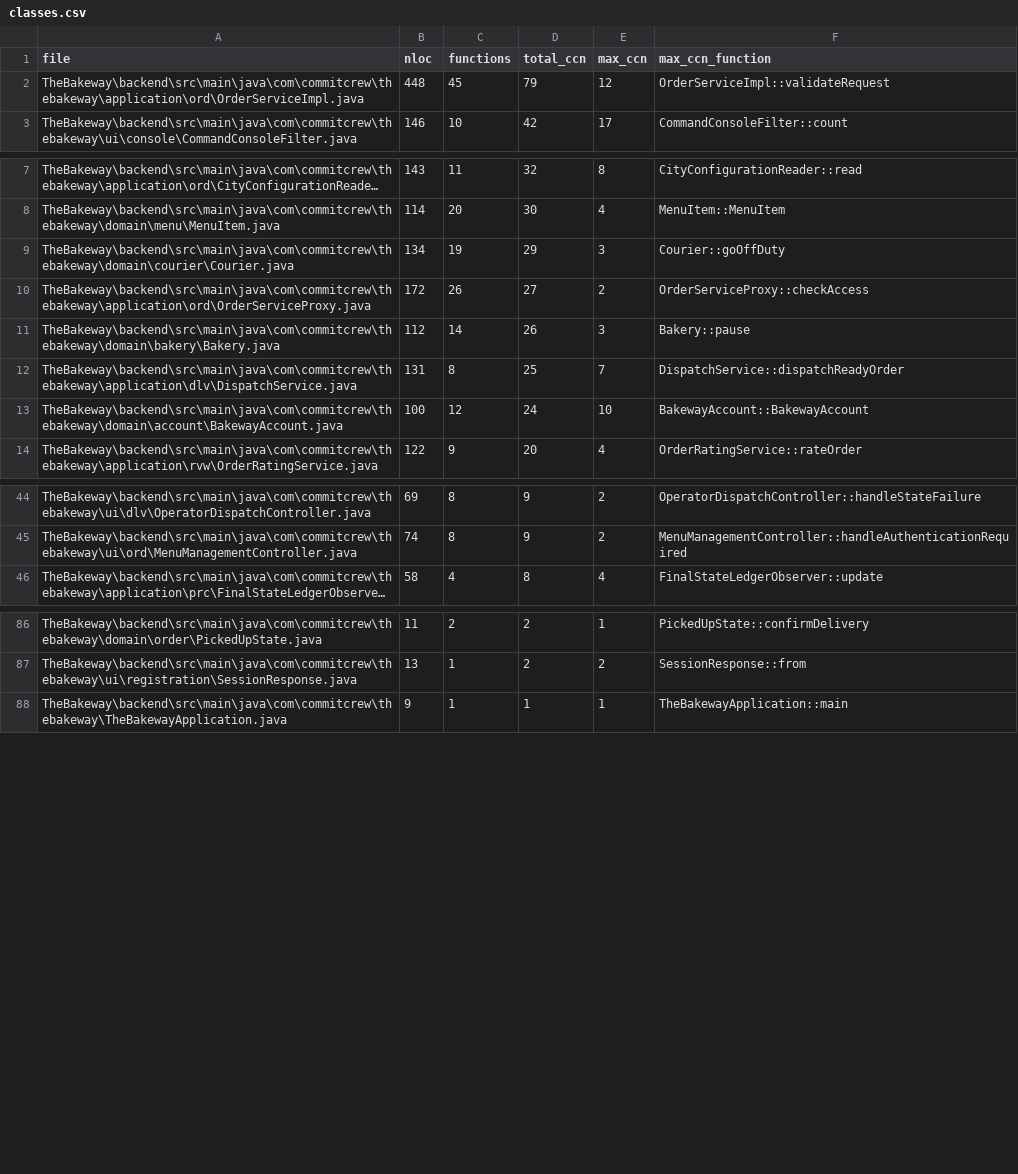
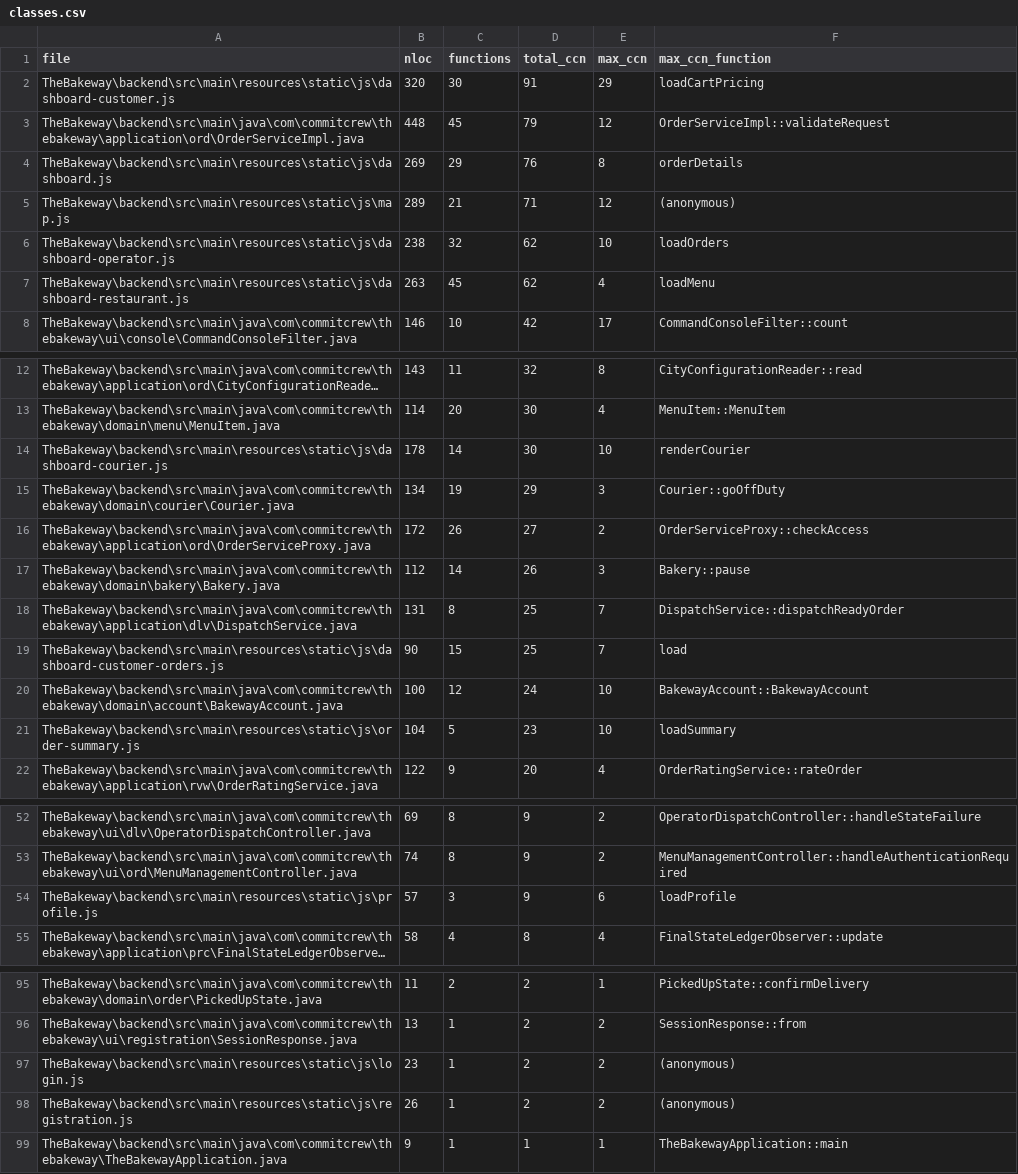
Before and after one commit to wiamekotbi/Commit-Crew-HI, a CSV file: docs/metrics/phase4/classes.csv, drawn as a sheet; only a part is shown, gaps mark what is left out; long unchanged cells end in …; the diff names each change by its address in the sheet, - before the commit and + after, or states it on an @@ line.

Commit message:
+ Fixed missing js files from metrics

```diff
--- a/docs/metrics/phase4/classes.csv
+++ b/docs/metrics/phase4/classes.csv
+row 2: TheBakeway\backend\src\main\resources\static\js\dashboard-customer.js | 320 | 30 | 91 | 29 | loadCartPricing
+row 4: TheBakeway\backend\src\main\resources\static\js\dashboard.js | 269 | 29 | 76 | 8 | orderDetails
+row 5: TheBakeway\backend\src\main\resources\static\js\map.js | 289 | 21 | 71 | 12 | (anonymous)
+row 6: TheBakeway\backend\src\main\resources\static\js\dashboard-operator.js | 238 | 32 | 62 | 10 | loadOrders
+row 7: TheBakeway\backend\src\main\resources\static\js\dashboard-restaurant.js | 263 | 45 | 62 | 4 | loadMenu
+row 14: TheBakeway\backend\src\main\resources\static\js\dashboard-courier.js | 178 | 14 | 30 | 10 | renderCourier
+row 19: TheBakeway\backend\src\main\resources\static\js\dashboard-customer-orders.js | 90 | 15 | 25 | 7 | load
+row 21: TheBakeway\backend\src\main\resources\static\js\order-summary.js | 104 | 5 | 23 | 10 | loadSummary
+row 54: TheBakeway\backend\src\main\resources\static\js\profile.js | 57 | 3 | 9 | 6 | loadProfile
+row 97: TheBakeway\backend\src\main\resources\static\js\login.js | 23 | 1 | 2 | 2 | (anonymous)
+row 98: TheBakeway\backend\src\main\resources\static\js\registration.js | 26 | 1 | 2 | 2 | (anonymous)
```
Also changed, not shown: 2 other files.
